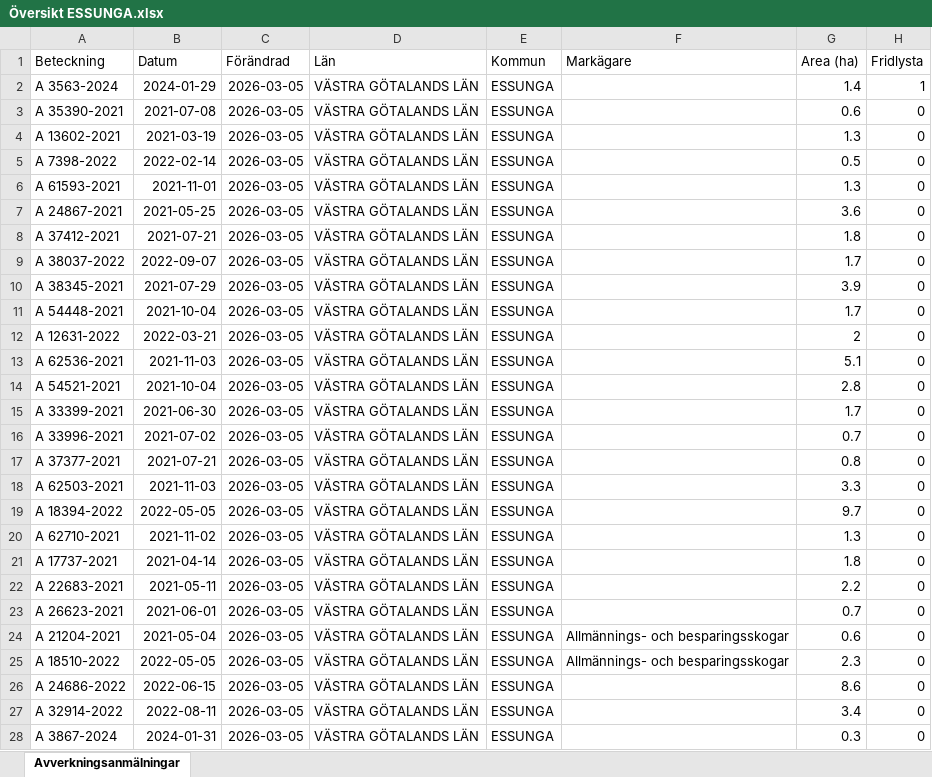
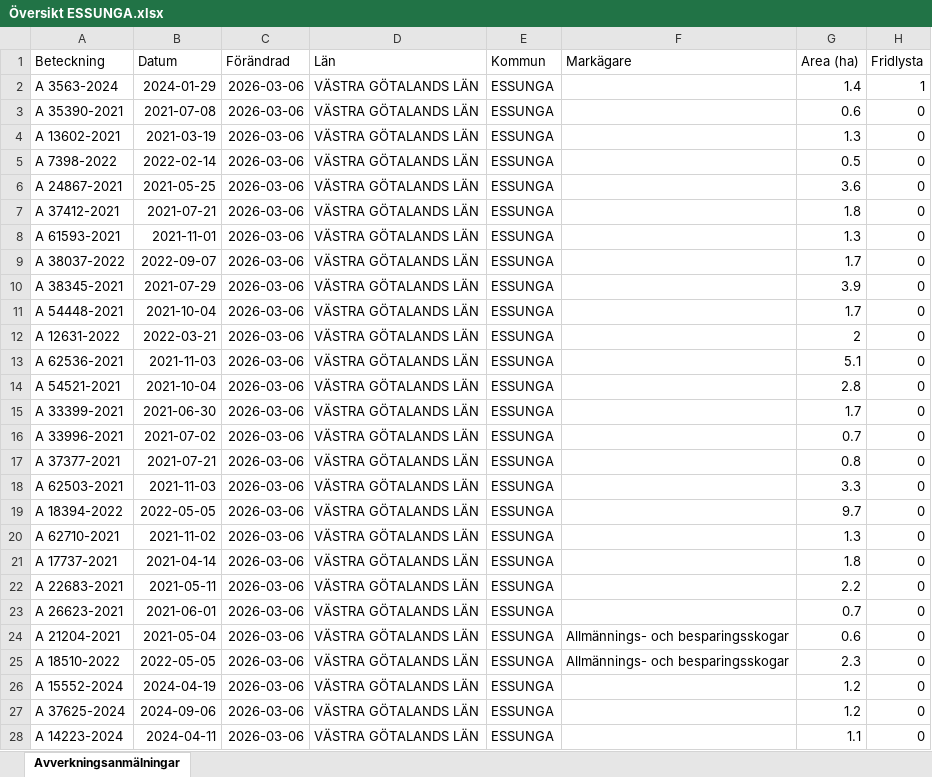
Before and after one commit to klasma/Logging_1445, an Excel workbook: Översikt ESSUNGA.xlsx, sheet Avverkningsanmälningar, drawn as a sheet; only a part is shown; values as stored, in another font and other column widths than the file's, no borders; the diff covers the shown part only; the diff names each change by its address in the sheet, - before the commit and + after, or states it on an @@ line.

```diff
--- a/Översikt ESSUNGA.xlsx (sheet Avverkningsanmälningar)
+++ b/Översikt ESSUNGA.xlsx (sheet Avverkningsanmälningar)
-C2:C28 (Förändrad): 2026-03-05
+C2:C28 (Förändrad): 2026-03-06
-A6 (Beteckning): A 61593-2021
+A6 (Beteckning): A 24867-2021
-B6 (Datum): 2021-11-01
+B6 (Datum): 2021-05-25
-G6 (Area (ha)): 1.3
+G6 (Area (ha)): 3.6
-A7 (Beteckning): A 24867-2021
+A7 (Beteckning): A 37412-2021
-B7 (Datum): 2021-05-25
+B7 (Datum): 2021-07-21
-G7 (Area (ha)): 3.6
+G7 (Area (ha)): 1.8
-A8 (Beteckning): A 37412-2021
+A8 (Beteckning): A 61593-2021
-B8 (Datum): 2021-07-21
+B8 (Datum): 2021-11-01
-G8 (Area (ha)): 1.8
+G8 (Area (ha)): 1.3
-A26 (Beteckning): A 24686-2022
+A26 (Beteckning): A 15552-2024
-B26 (Datum): 2022-06-15
+B26 (Datum): 2024-04-19
-G26 (Area (ha)): 8.6
+G26 (Area (ha)): 1.2
-A27 (Beteckning): A 32914-2022
+A27 (Beteckning): A 37625-2024
-B27 (Datum): 2022-08-11
+B27 (Datum): 2024-09-06
-G27 (Area (ha)): 3.4
+G27 (Area (ha)): 1.2
-A28 (Beteckning): A 3867-2024
+A28 (Beteckning): A 14223-2024
-B28 (Datum): 2024-01-31
+B28 (Datum): 2024-04-11
-G28 (Area (ha)): 0.3
+G28 (Area (ha)): 1.1
```
Also changed, not shown: 358 edited cells elsewhere in this sheet, artfynd/A 3563-2024 artfynd.xlsx, 5 other files.
